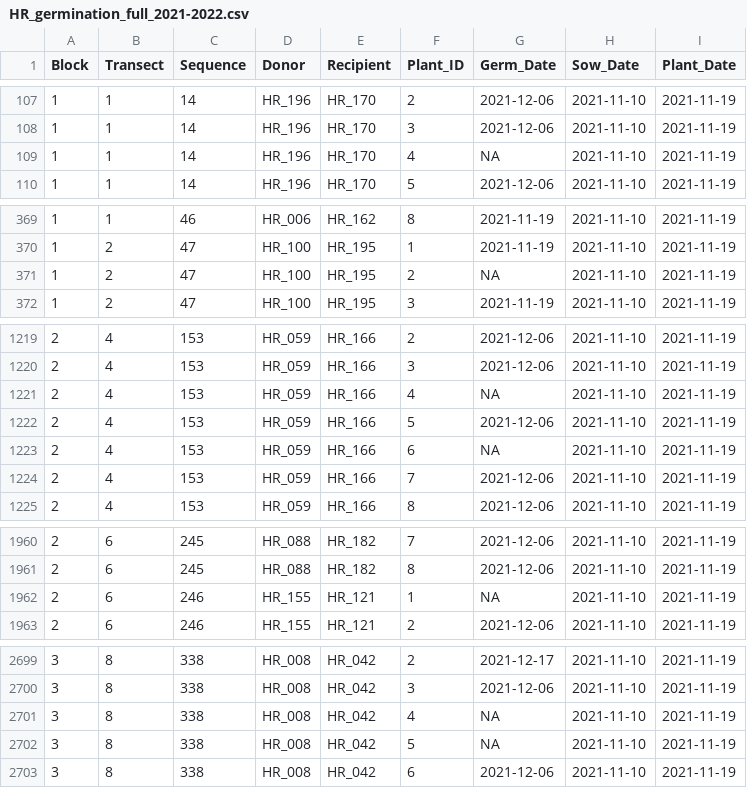
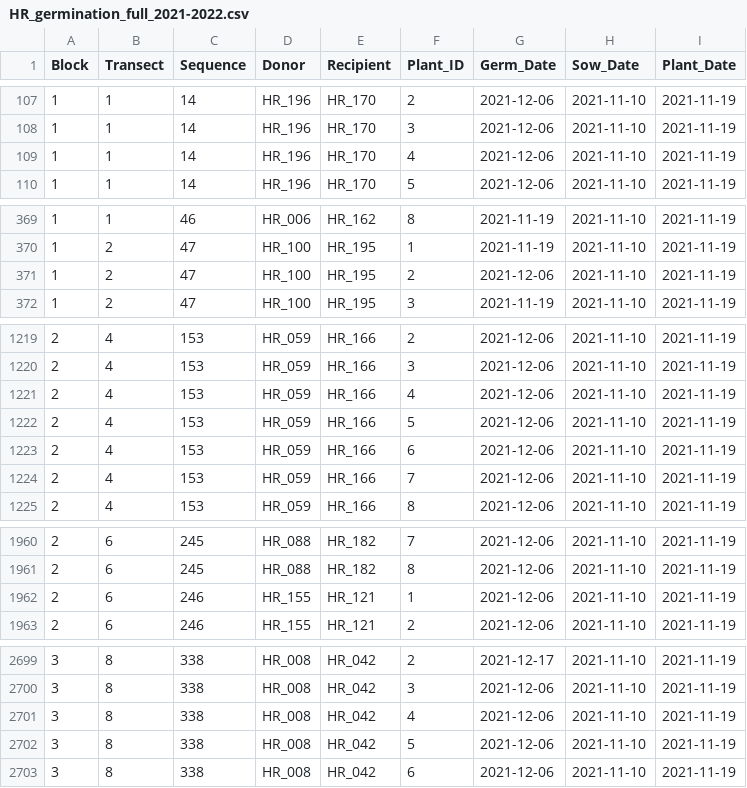
Before and after one commit to devgamble/nemo_field, a CSV file: data_sheets/compiled_sheets/HR_germination_full_2021-2022.csv, drawn as a sheet; only a part is shown, gaps mark what is left out.

```diff
--- a/data_sheets/compiled_sheets/HR_germination_full_2021-2022.csv
+++ b/data_sheets/compiled_sheets/HR_germination_full_2021-2022.csv
@@ -108,3 +108,3 @@ Block,Transect,Sequence,Donor,Recipient,Plant_ID,Germ_Date,Sow_Date,Plant_Date
 1,1,14,HR_196,HR_170,3,2021-12-06,2021-11-10,2021-11-19
-1,1,14,HR_196,HR_170,4,NA,2021-11-10,2021-11-19
+1,1,14,HR_196,HR_170,4,2021-12-06,2021-11-10,2021-11-19
 1,1,14,HR_196,HR_170,5,2021-12-06,2021-11-10,2021-11-19
@@ -370,3 +370,3 @@ Block,Transect,Sequence,Donor,Recipient,Plant_ID,Germ_Date,Sow_Date,Plant_Date
 1,2,47,HR_100,HR_195,1,2021-11-19,2021-11-10,2021-11-19
-1,2,47,HR_100,HR_195,2,NA,2021-11-10,2021-11-19
+1,2,47,HR_100,HR_195,2,2021-12-06,2021-11-10,2021-11-19
 1,2,47,HR_100,HR_195,3,2021-11-19,2021-11-10,2021-11-19
@@ -1220,5 +1220,5 @@ Block,Transect,Sequence,Donor,Recipient,Plant_ID,Germ_Date,Sow_Date,Plant_Date
 2,4,153,HR_059,HR_166,3,2021-12-06,2021-11-10,2021-11-19
-2,4,153,HR_059,HR_166,4,NA,2021-11-10,2021-11-19
+2,4,153,HR_059,HR_166,4,2021-12-06,2021-11-10,2021-11-19
 2,4,153,HR_059,HR_166,5,2021-12-06,2021-11-10,2021-11-19
-2,4,153,HR_059,HR_166,6,NA,2021-11-10,2021-11-19
+2,4,153,HR_059,HR_166,6,2021-12-06,2021-11-10,2021-11-19
 2,4,153,HR_059,HR_166,7,2021-12-06,2021-11-10,2021-11-19
@@ -1961,3 +1961,3 @@ Block,Transect,Sequence,Donor,Recipient,Plant_ID,Germ_Date,Sow_Date,Plant_Date
 2,6,245,HR_088,HR_182,8,2021-12-06,2021-11-10,2021-11-19
-2,6,246,HR_155,HR_121,1,NA,2021-11-10,2021-11-19
+2,6,246,HR_155,HR_121,1,2021-12-06,2021-11-10,2021-11-19
 2,6,246,HR_155,HR_121,2,2021-12-06,2021-11-10,2021-11-19
@@ -2700,4 +2700,4 @@ Block,Transect,Sequence,Donor,Recipient,Plant_ID,Germ_Date,Sow_Date,Plant_Date
 3,8,338,HR_008,HR_042,3,2021-12-06,2021-11-10,2021-11-19
-3,8,338,HR_008,HR_042,4,NA,2021-11-10,2021-11-19
-3,8,338,HR_008,HR_042,5,NA,2021-11-10,2021-11-19
+3,8,338,HR_008,HR_042,4,2021-12-06,2021-11-10,2021-11-19
+3,8,338,HR_008,HR_042,5,2021-12-06,2021-11-10,2021-11-19
 3,8,338,HR_008,HR_042,6,2021-12-06,2021-11-10,2021-11-19
```
Also changed, not shown: data_sheets/corolla_measures/corollameasures_HR_2023-02-28.csv, data_sheets/germination_checks_2021-2022/HR_germ_data.csv, 50 other files.
